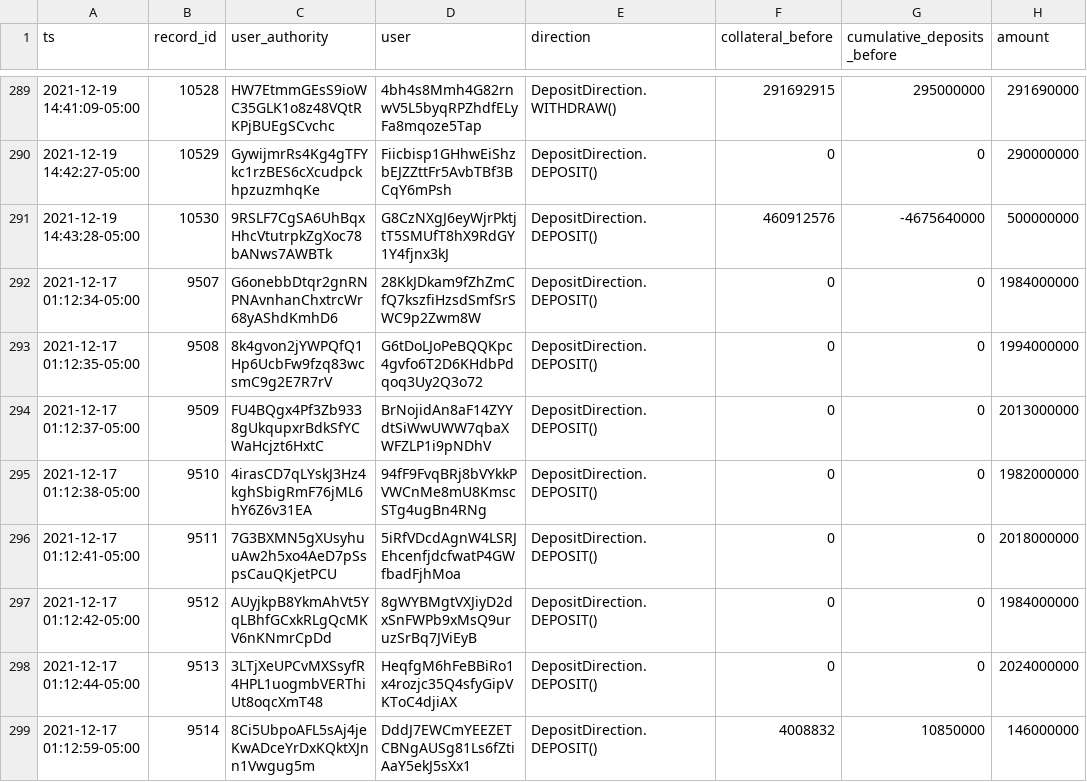
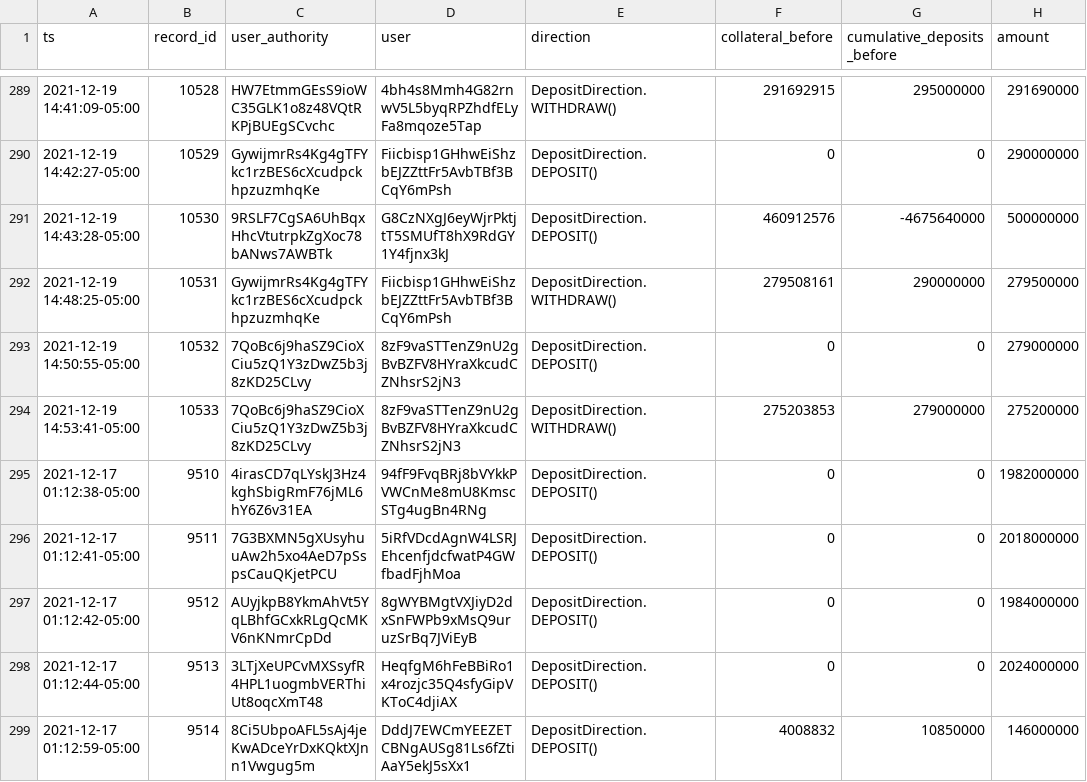
Before and after one commit to 0xbigz/drift-flat-data, a CSV file: data/deposit_history.csv, drawn as a sheet; only a part is shown, gaps mark what is left out; removed rows and columns are numbered as before the commit, all else as after; the diff names each change by its address in the sheet, - before the commit and + after, or states it on an @@ line.

```diff
--- a/data/deposit_history.csv
+++ b/data/deposit_history.csv
-row 292: 2021-12-17 01:12:34-05:00 | 9507 | G6onebbDtqr2gnRNPNAvnhanChxtrcWr68yAShdKmhD6 | 28KkJDkam9fZhZmCfQ7kszfiHzsdSmfSrSWC9p2Zwm8W | DepositDirection.DEPOSIT() | 0 | 0 | 1984000000
-row 293: 2021-12-17 01:12:35-05:00 | 9508 | 8k4gvon2jYWPQfQ1Hp6UcbFw9fzq83wcsmC9g2E7R7rV | G6tDoLJoPeBQQKpc4gvfo6T2D6KHdbPdqoq3Uy2Q3o72 | DepositDirection.DEPOSIT() | 0 | 0 | 1994000000
-row 294: 2021-12-17 01:12:37-05:00 | 9509 | FU4BQgx4Pf3Zb9338gUkqupxrBdkSfYCWaHcjzt6HxtC | BrNojidAn8aF14ZYYdtSiWwUWW7qbaXWFZLP1i9pNDhV | DepositDirection.DEPOSIT() | 0 | 0 | 2013000000
+row 292: 2021-12-19 14:48:25-05:00 | 10531 | GywijmrRs4Kg4gTFYkc1rzBES6cXcudpckhpzuzmhqKe | Fiicbisp1GHhwEiShzbEJZZttFr5AvbTBf3BCqY6mPsh | DepositDirection.WITHDRAW() | 279508161 | 290000000 | 279500000
+row 293: 2021-12-19 14:50:55-05:00 | 10532 | 7QoBc6j9haSZ9CioXCiu5zQ1Y3zDwZ5b3j8zKD25CLvy | 8zF9vaSTTenZ9nU2gBvBZFV8HYraXkcudCZNhsrS2jN3 | DepositDirection.DEPOSIT() | 0 | 0 | 279000000
+row 294: 2021-12-19 14:53:41-05:00 | 10533 | 7QoBc6j9haSZ9CioXCiu5zQ1Y3zDwZ5b3j8zKD25CLvy | 8zF9vaSTTenZ9nU2gBvBZFV8HYraXkcudCZNhsrS2jN3 | DepositDirection.WITHDRAW() | 275203853 | 279000000 | 275200000
```
Also changed, not shown: data/markets_state.csv, data/positions_state.csv, 3 other files.
